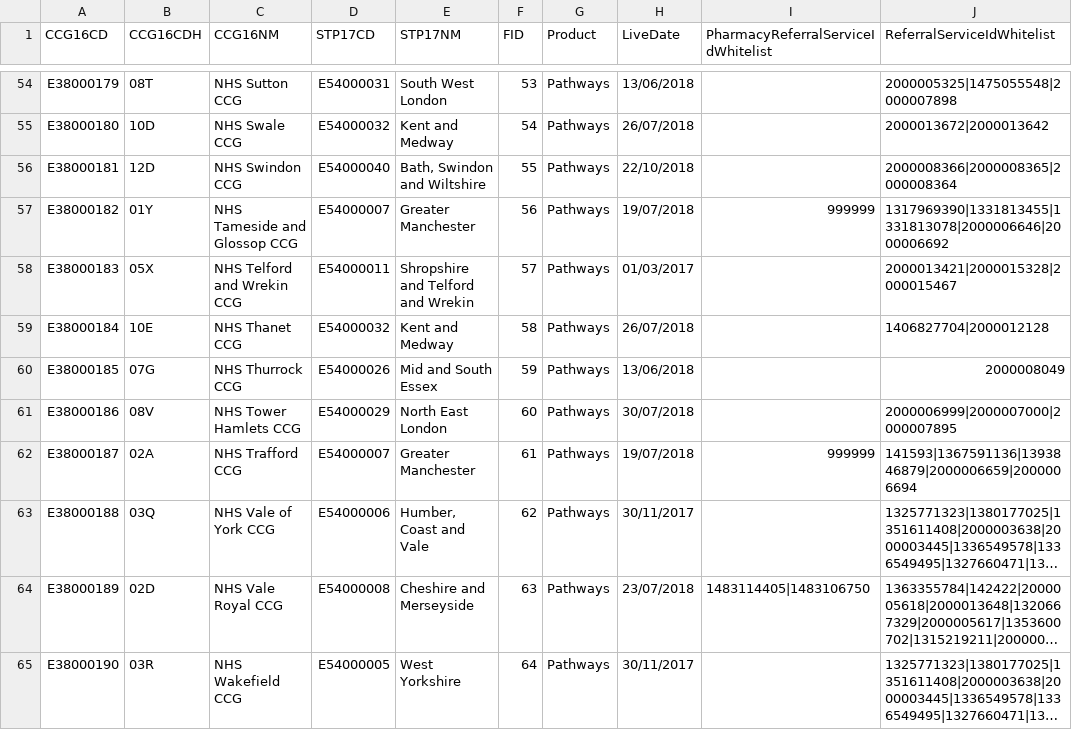
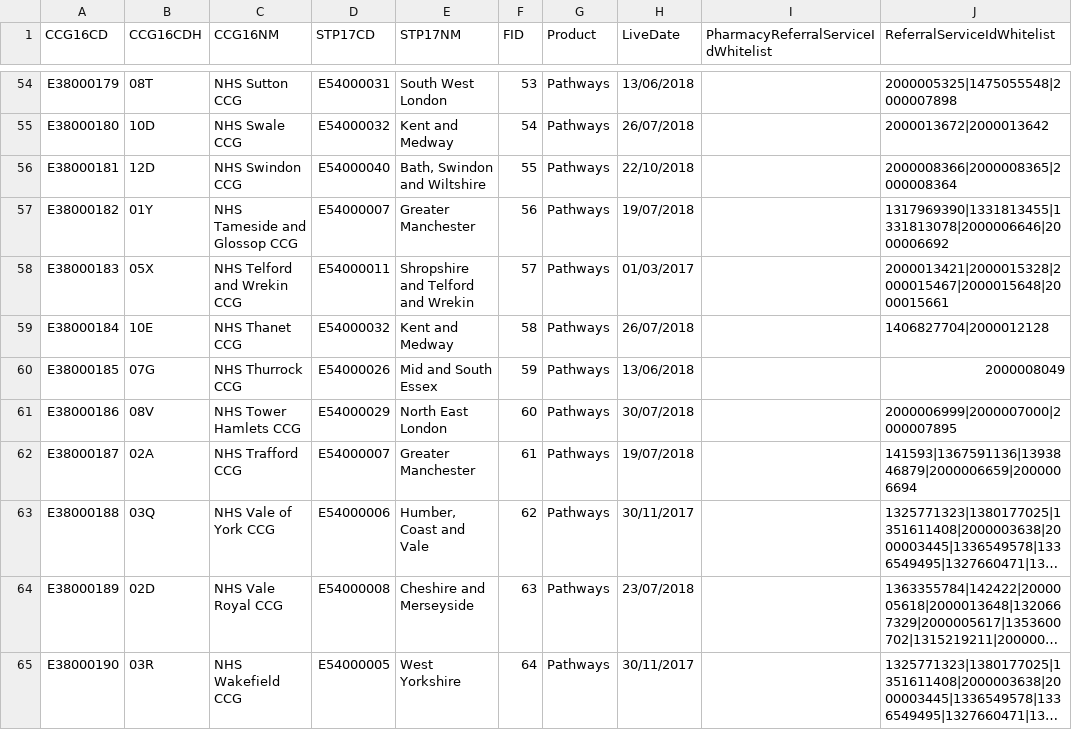
Before and after one commit to 111Online/nhs111-ccg-service, a CSV file: NHS111.DataImport.CCG/CCGData-integration.csv, drawn as a sheet; only a part is shown, gaps mark what is left out; long unchanged cells end in …; the diff covers the shown part only; the diff names each change by its address in the sheet, - before the commit and + after, or states it on an @@ line.

```diff
--- a/NHS111.DataImport.CCG/CCGData-integration.csv
+++ b/NHS111.DataImport.CCG/CCGData-integration.csv
-I57: 999999
+I57: (empty)
-J58 (ReferralServiceIdWhitelist): 2000013421|2000015328|2000015467
+J58 (ReferralServiceIdWhitelist): 2000013421|2000015328|2000015467|2000015648|2000015661
-I62: 999999
+I62: (empty)
-I64: 1483114405|1483106750
+I64: (empty)
```
Also changed, not shown: 53 edited cells elsewhere in this file.
